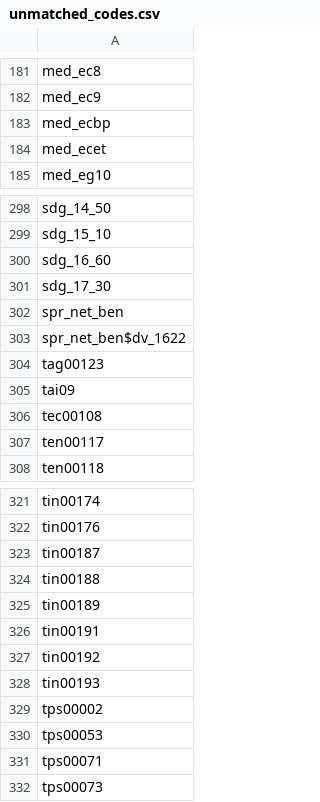
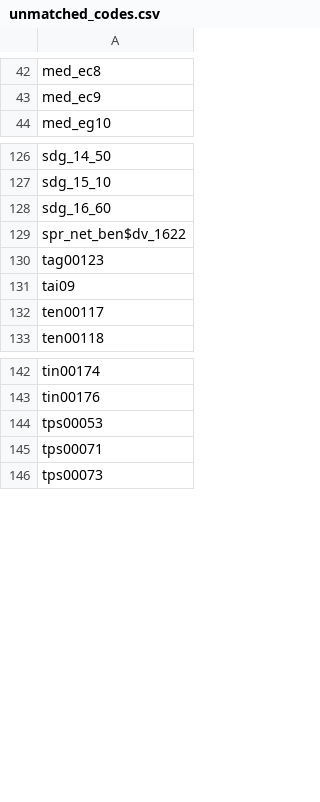
Before and after one commit to silviatommaso/Statistic_vocabularies, a CSV file: input/auxiliar_files/TOC/unmatched_codes.csv, drawn as a sheet; only a part is shown, gaps mark what is left out; the diff covers the shown part only; the diff names each change by its address in the sheet, - before the commit and + after, or states it on an @@ line.

```diff
--- a/input/auxiliar_files/TOC/unmatched_codes.csv
+++ b/input/auxiliar_files/TOC/unmatched_codes.csv
-row 183: med_ecbp
-row 184: med_ecet
-row 301: sdg_17_30
-row 302: spr_net_ben
-row 306: tec00108
-row 323: tin00187
-row 324: tin00188
-row 325: tin00189
-row 326: tin00191
-row 327: tin00192
-row 328: tin00193
-row 329: tps00002
```
Also changed, not shown: 183 removed rows elsewhere in this file, output/vocabulary_by_tag/dimension_values.csv, 14 other files.
